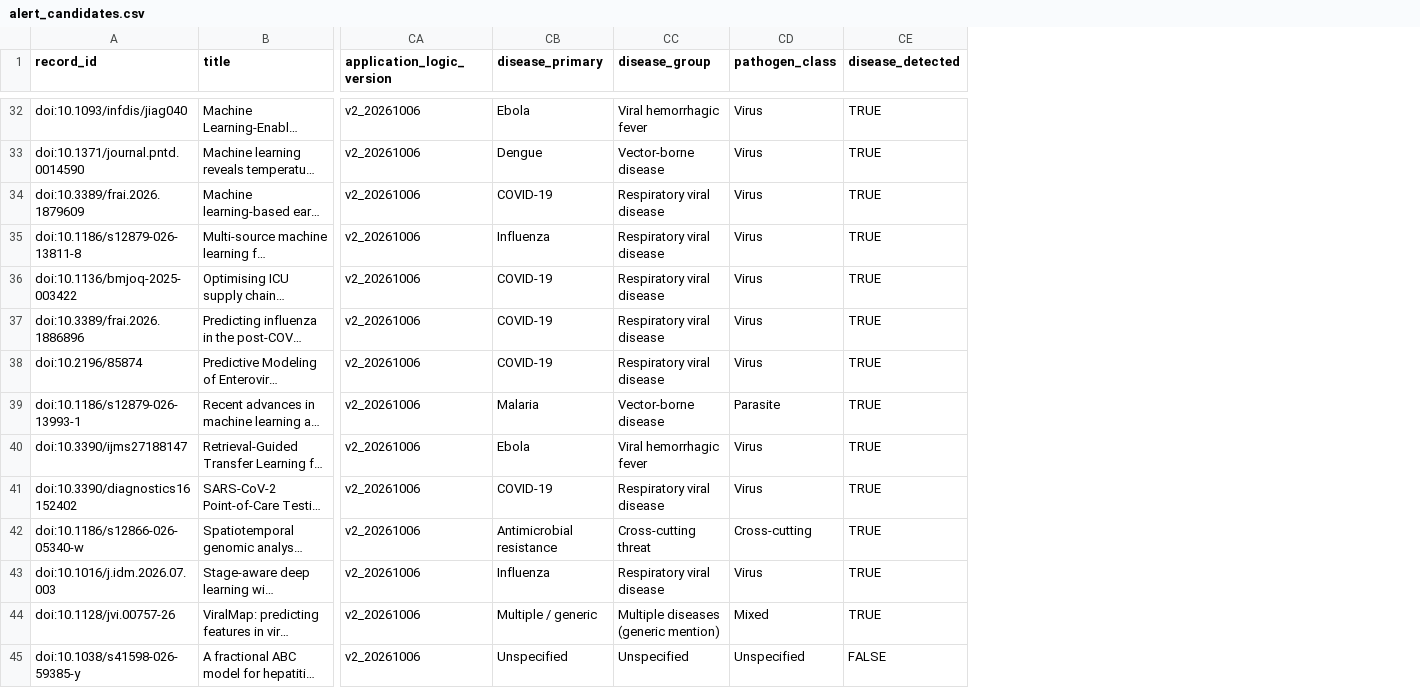
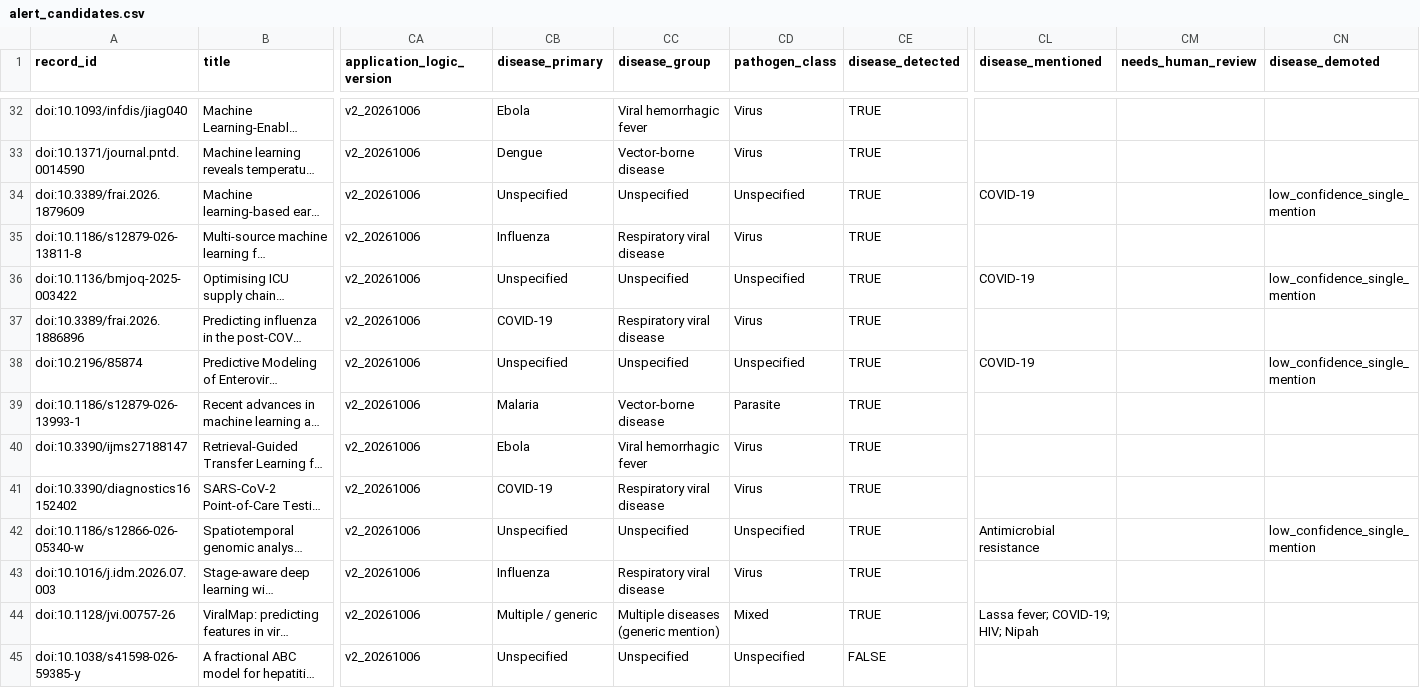
Before and after one commit to zabre-hyacinthe/PREIS_AI, a CSV file: data/alerting/alert_candidates.csv, drawn as a sheet; only a part is shown, gaps mark what is left out; long unchanged cells end in …; the diff covers the shown part only; the diff names each change by its address in the sheet, - before the commit and + after, or states it on an @@ line.

```diff
--- a/data/alerting/alert_candidates.csv
+++ b/data/alerting/alert_candidates.csv
+column CL (disease_mentioned), rows 34-44: COVID-19 |  | COVID-19 |  | COVID-19 |  |  |  | Antimicrobial resistance |  | Lassa fever; COVID-19; HIV; Nipah
+column CM (needs_human_review), empty
+column CN (disease_demoted), rows 34-42: low_confidence_single_mention |  | low_confidence_single_mention |  | low_confidence_single_mention |  |  |  | low_confidence_single_mention
-CB34 (disease_primary): COVID-19
+CB34 (disease_primary): Unspecified
-CC34 (disease_group): Respiratory viral disease
+CC34 (disease_group): Unspecified
-CD34 (pathogen_class): Virus
+CD34 (pathogen_class): Unspecified
-CB36 (disease_primary): COVID-19
+CB36 (disease_primary): Unspecified
-CC36 (disease_group): Respiratory viral disease
+CC36 (disease_group): Unspecified
-CD36 (pathogen_class): Virus
+CD36 (pathogen_class): Unspecified
-CB38 (disease_primary): COVID-19
+CB38 (disease_primary): Unspecified
-CC38 (disease_group): Respiratory viral disease
+CC38 (disease_group): Unspecified
-CD38 (pathogen_class): Virus
+CD38 (pathogen_class): Unspecified
-CB42 (disease_primary): Antimicrobial resistance
+CB42 (disease_primary): Unspecified
-CC42 (disease_group): Cross-cutting threat
+CC42 (disease_group): Unspecified
-CD42 (pathogen_class): Cross-cutting
+CD42 (pathogen_class): Unspecified
```
Also changed, not shown: 1 removed row and 75 edited cells elsewhere in this file.
